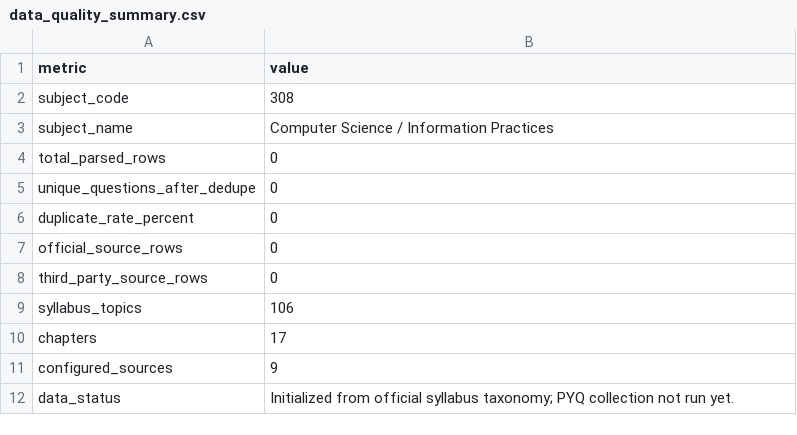
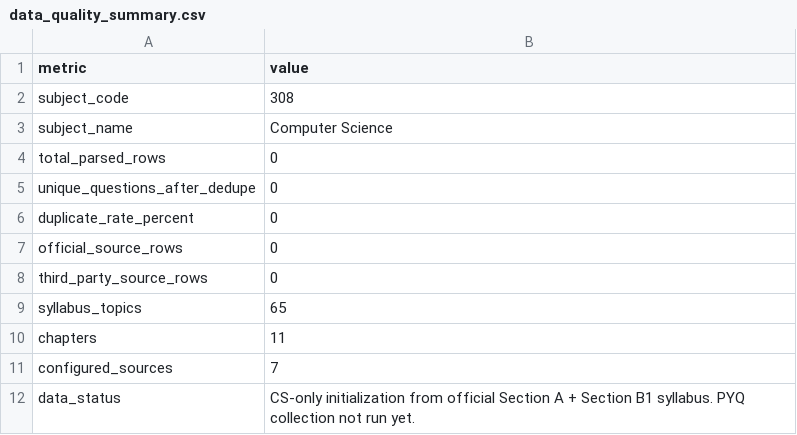
Before and after one commit to isthispatrick/ceut-bst, a CSV file: data/cuet_cs/processed/data_quality_summary.csv, drawn as a sheet.

```diff
--- a/data/cuet_cs/processed/data_quality_summary.csv
+++ b/data/cuet_cs/processed/data_quality_summary.csv
@@ -2,3 +2,3 @@ metric,value
 subject_code,308
-subject_name,Computer Science / Information Practices
+subject_name,Computer Science
 total_parsed_rows,0
@@ -8,5 +8,5 @@ official_source_rows,0
 third_party_source_rows,0
-syllabus_topics,106
-chapters,17
-configured_sources,9
-data_status,Initialized from official syllabus taxonomy; PYQ collection not run yet.
+syllabus_topics,65
+chapters,11
+configured_sources,7
+data_status,CS-only initialization from official Section A + Section B1 syllabus. PYQ collection not run yet.
```
Also changed, not shown: data/cuet_cs/processed/repeated_concepts.csv, data/cuet_cs/processed/source_discovery.csv, 12 other files.
